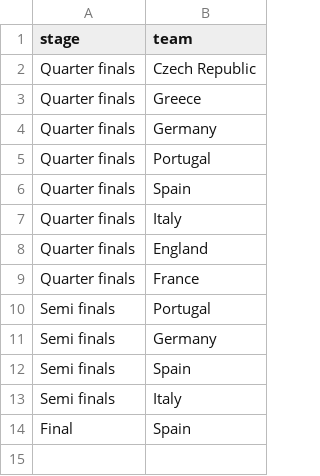
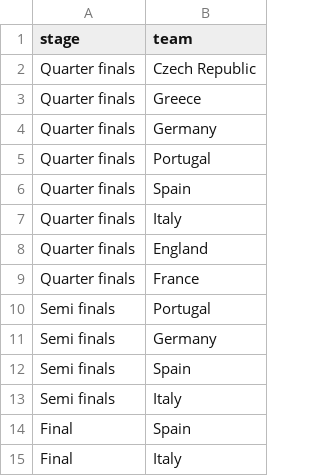
Before and after one commit to torehau/contestadors, a CSV file: lib/tasks/uefa_euro_2012_stage_teams.csv, drawn as a sheet; the diff names each change by its address in the sheet, - before the commit and + after, or states it on an @@ line.

```diff
--- a/lib/tasks/uefa_euro_2012_stage_teams.csv
+++ b/lib/tasks/uefa_euro_2012_stage_teams.csv
+row 15: Final | Italy
```
Also changed, not shown: lib/tasks/uefa_euro_2012_match_results.csv, 1 other file.
